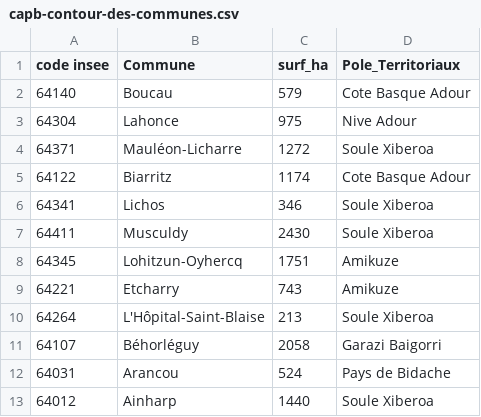
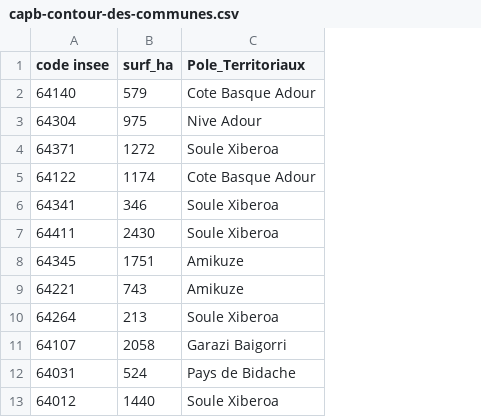
Before and after one commit to Ikasle-Landa/Data, a CSV file: Data/capb-contour-des-communes.csv, drawn as a sheet; only a part is shown; the diff names each change by its address in the sheet, - before the commit and + after, or states it on an @@ line.

```diff
--- a/Data/capb-contour-des-communes.csv
+++ b/Data/capb-contour-des-communes.csv
-column B (Commune), rows 2-13: Boucau | Lahonce | Mauléon-Licharre | Biarritz | Lichos | Musculdy | Lohitzun-Oyhercq | Etcharry | L'Hôpital-Saint-Blaise | Béhorléguy | Arancou | Ainharp
```
Also changed, not shown: Data/devenir_exploitation.csv, 17 other files.
